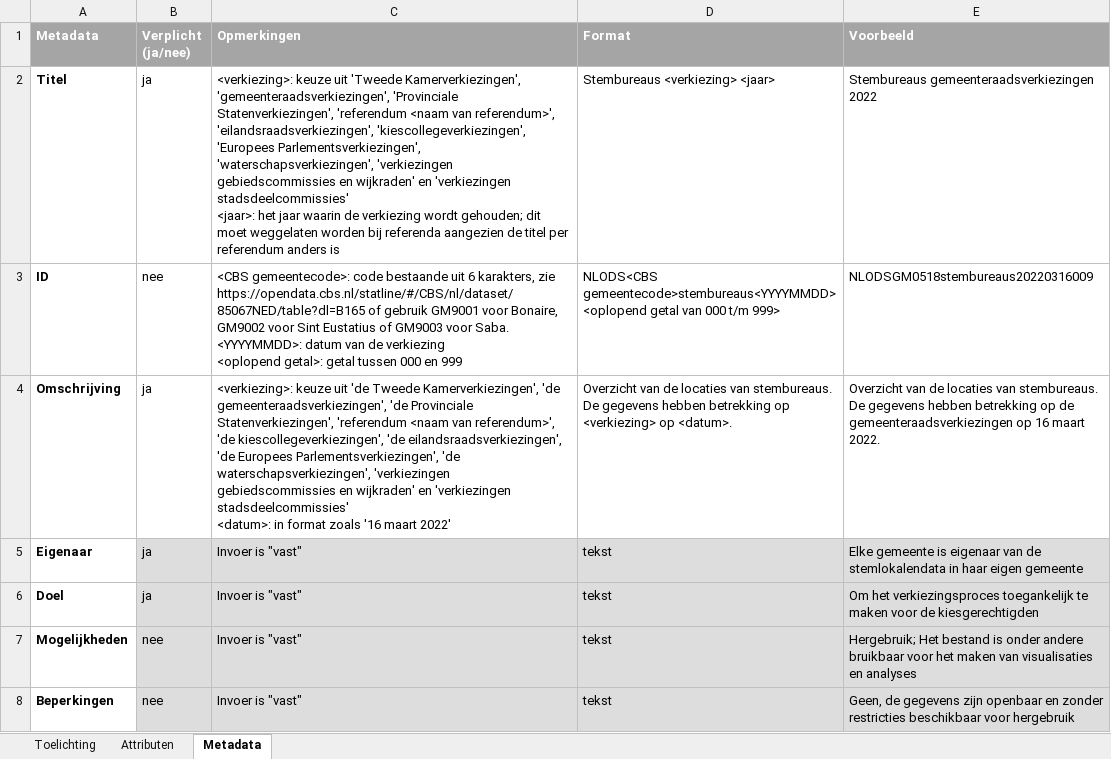
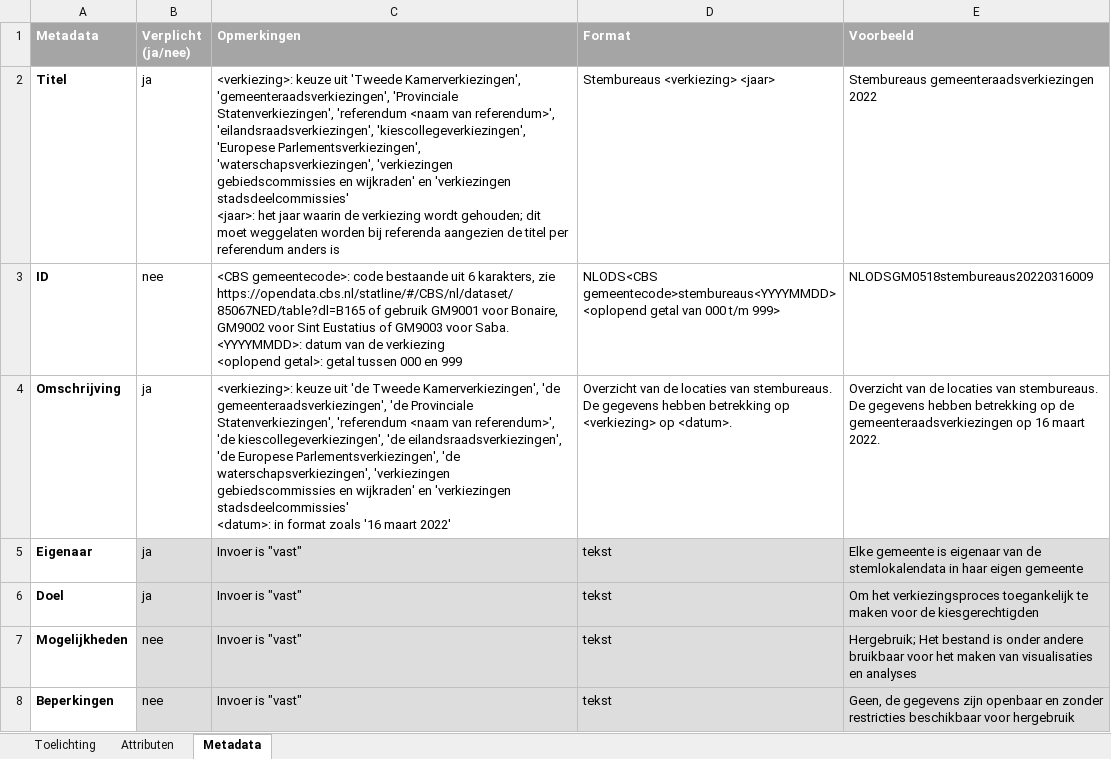
Before and after one commit to openstate/stembureaus, an Excel workbook: files/Stembureaus Open Data Standaard 1.4 - Provinciale Statenverkiezingen 2023 voorbeeld.xlsx, sheet Metadata, drawn as a sheet; only a part is shown; values as stored, in another font and other column widths than the file's, no borders; the diff covers the shown part only; the diff names each change by its address in the sheet, - before the commit and + after, or states it on an @@ line.

Commit message:
Change 'Europees Parlementsverkiezingen' to 'Europese Parlementsverkiezingen'

```diff
--- a/files/Stembureaus Open Data Standaard 1.4 - Provinciale Statenverkiezingen 2023 voorbeeld.xlsx (sheet Metadata)
+++ b/files/Stembureaus Open Data Standaard 1.4 - Provinciale Statenverkiezingen 2023 voorbeeld.xlsx (sheet Metadata)
-C2 (Opmerkingen): …'eilandsraadsverkiezingen', 'kiescollegeverkiezingen', 'Europees Parlementsverkiezingen', 'waterschapsverkiezingen',…
+C2 (Opmerkingen): …'eilandsraadsverkiezingen', 'kiescollegeverkiezingen', 'Europese Parlementsverkiezingen', 'waterschapsverkiezingen',…
-C4 (Opmerkingen): …eilandsraadsverkiezingen', 'de Europees Parlementsverkiezingen', 'de…
+C4 (Opmerkingen): …eilandsraadsverkiezingen', 'de Europese Parlementsverkiezingen', 'de…
```
Also changed, not shown: 2 edited cells elsewhere in this sheet, sheet Attributen, sheet Toelichting, files/waarismijnstemlokaal.nl_invulformulier.xlsx, 2 other files.
